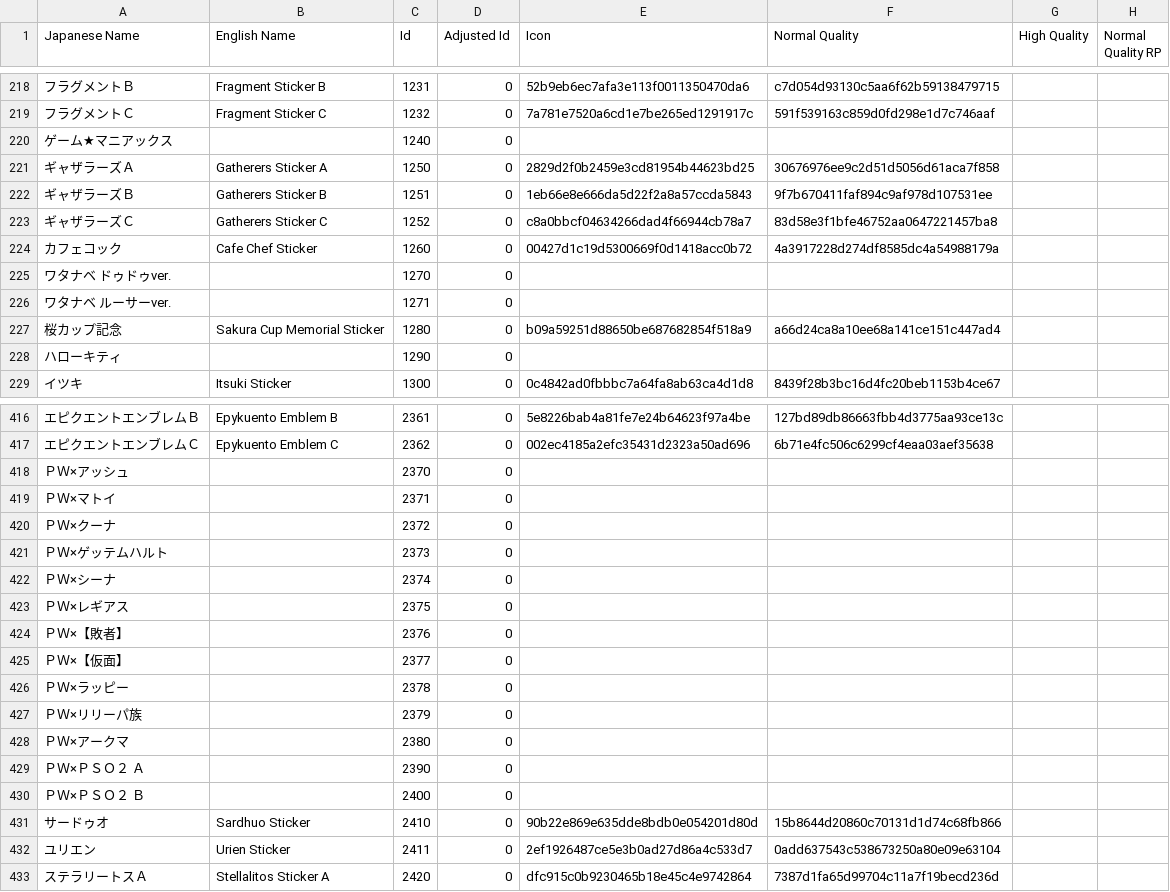
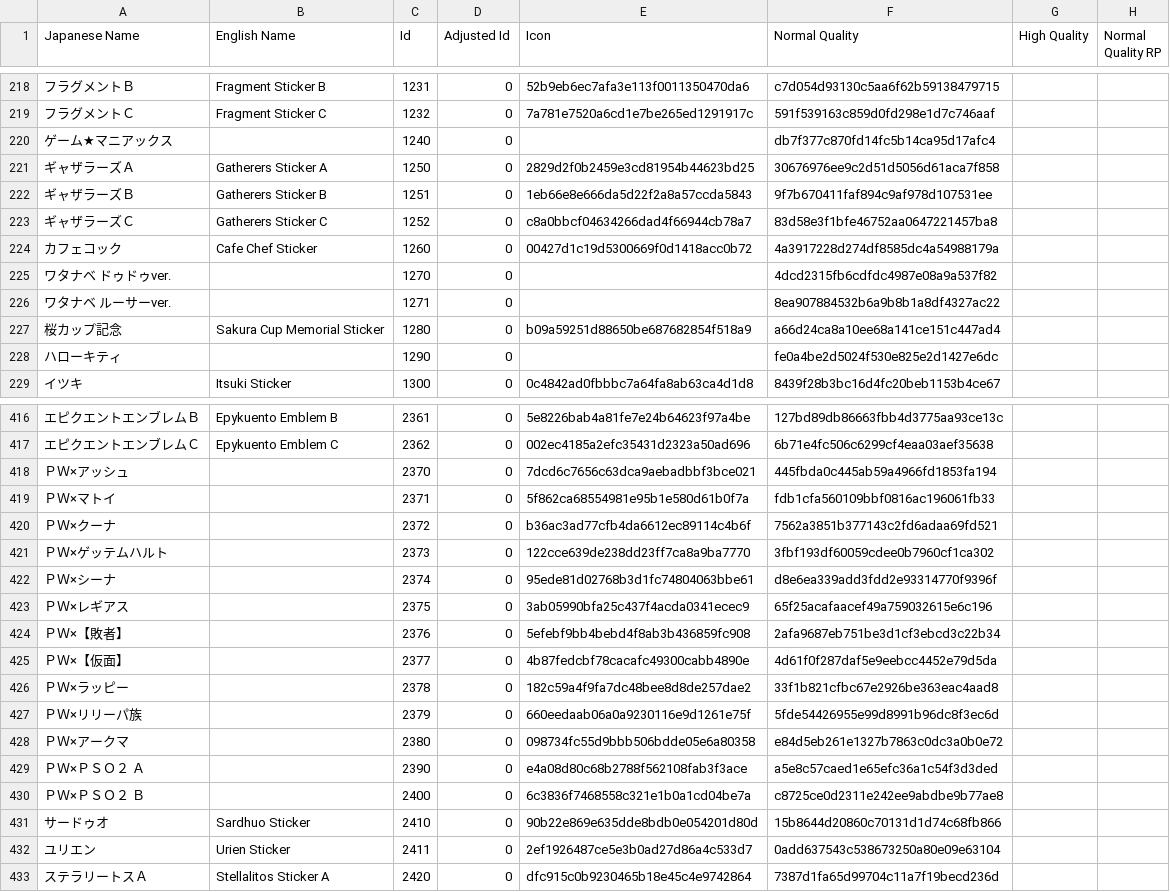
Before and after one commit to KizKizz/pso2_mod_manager, a CSV file: ItemRefSheets/Player/Stickers.csv, drawn as a sheet; only a part is shown, gaps mark what is left out; the diff covers the shown part only; the diff names each change by its address in the sheet, - before the commit and + after, or states it on an @@ line.

```diff
--- a/ItemRefSheets/Player/Stickers.csv
+++ b/ItemRefSheets/Player/Stickers.csv
-F220 (Normal Quality): (empty)
+F220 (Normal Quality): db7f377c870fd14fc5b14ca95d17afc4
-F225 (Normal Quality): (empty)
+F225 (Normal Quality): 4dcd2315fb6cdfdc4987e08a9a537f82
-F226 (Normal Quality): (empty)
+F226 (Normal Quality): 8ea907884532b6a9b8b1a8df4327ac22
-F228 (Normal Quality): (empty)
+F228 (Normal Quality): fe0a4be2d5024f530e825e2d1427e6dc
-E418 (Icon): (empty)
+E418 (Icon): 7dcd6c7656c63dca9aebadbbf3bce021
-F418 (Normal Quality): (empty)
+F418 (Normal Quality): 445fbda0c445ab59a4966fd1853fa194
-E419 (Icon): (empty)
+E419 (Icon): 5f862ca68554981e95b1e580d61b0f7a
-F419 (Normal Quality): (empty)
+F419 (Normal Quality): fdb1cfa560109bbf0816ac196061fb33
-E420 (Icon): (empty)
+E420 (Icon): b36ac3ad77cfb4da6612ec89114c4b6f
-F420 (Normal Quality): (empty)
+F420 (Normal Quality): 7562a3851b377143c2fd6adaa69fd521
-E421 (Icon): (empty)
+E421 (Icon): 122cce639de238dd23ff7ca8a9ba7770
-F421 (Normal Quality): (empty)
+F421 (Normal Quality): 3fbf193df60059cdee0b7960cf1ca302
-E422 (Icon): (empty)
+E422 (Icon): 95ede81d02768b3d1fc74804063bbe61
-F422 (Normal Quality): (empty)
+F422 (Normal Quality): d8e6ea339add3fdd2e93314770f9396f
-E423 (Icon): (empty)
+E423 (Icon): 3ab05990bfa25c437f4acda0341ecec9
-F423 (Normal Quality): (empty)
+F423 (Normal Quality): 65f25acafaacef49a759032615e6c196
-E424 (Icon): (empty)
+E424 (Icon): 5efebf9bb4bebd4f8ab3b436859fc908
-F424 (Normal Quality): (empty)
+F424 (Normal Quality): 2afa9687eb751be3d1cf3ebcd3c22b34
-E425 (Icon): (empty)
+E425 (Icon): 4b87fedcbf78cacafc49300cabb4890e
-F425 (Normal Quality): (empty)
+F425 (Normal Quality): 4d61f0f287daf5e9eebcc4452e79d5da
-E426 (Icon): (empty)
+E426 (Icon): 182c59a4f9fa7dc48bee8d8de257dae2
-F426 (Normal Quality): (empty)
+F426 (Normal Quality): 33f1b821cfbc67e2926be363eac4aad8
-E427 (Icon): (empty)
+E427 (Icon): 660eedaab06a0a9230116e9d1261e75f
-F427 (Normal Quality): (empty)
+F427 (Normal Quality): 5fde54426955e99d8991b96dc8f3ec6d
-E428 (Icon): (empty)
+E428 (Icon): 098734fc55d9bbb506bdde05e6a80358
-F428 (Normal Quality): (empty)
+F428 (Normal Quality): e84d5eb261e1327b7863c0dc3a0b0e72
-E429 (Icon): (empty)
+E429 (Icon): e4a08d80c68b2788f562108fab3f3ace
-F429 (Normal Quality): (empty)
+F429 (Normal Quality): a5e8c57caed1e65efc36a1c54f3d3ded
-E430 (Icon): (empty)
+E430 (Icon): 6c3836f7468558c321e1b0a1cd04be7a
-F430 (Normal Quality): (empty)
+F430 (Normal Quality): c8725ce0d2311e242ee9abdbe9b77ae8
```
Also changed, not shown: 10 edited cells elsewhere in this file, ItemRefSheets/Player/Classic/FemaleInnerwear.csv, ItemRefSheets/Player/Classic/MaleBodyPaint.csv, 19 other files.
